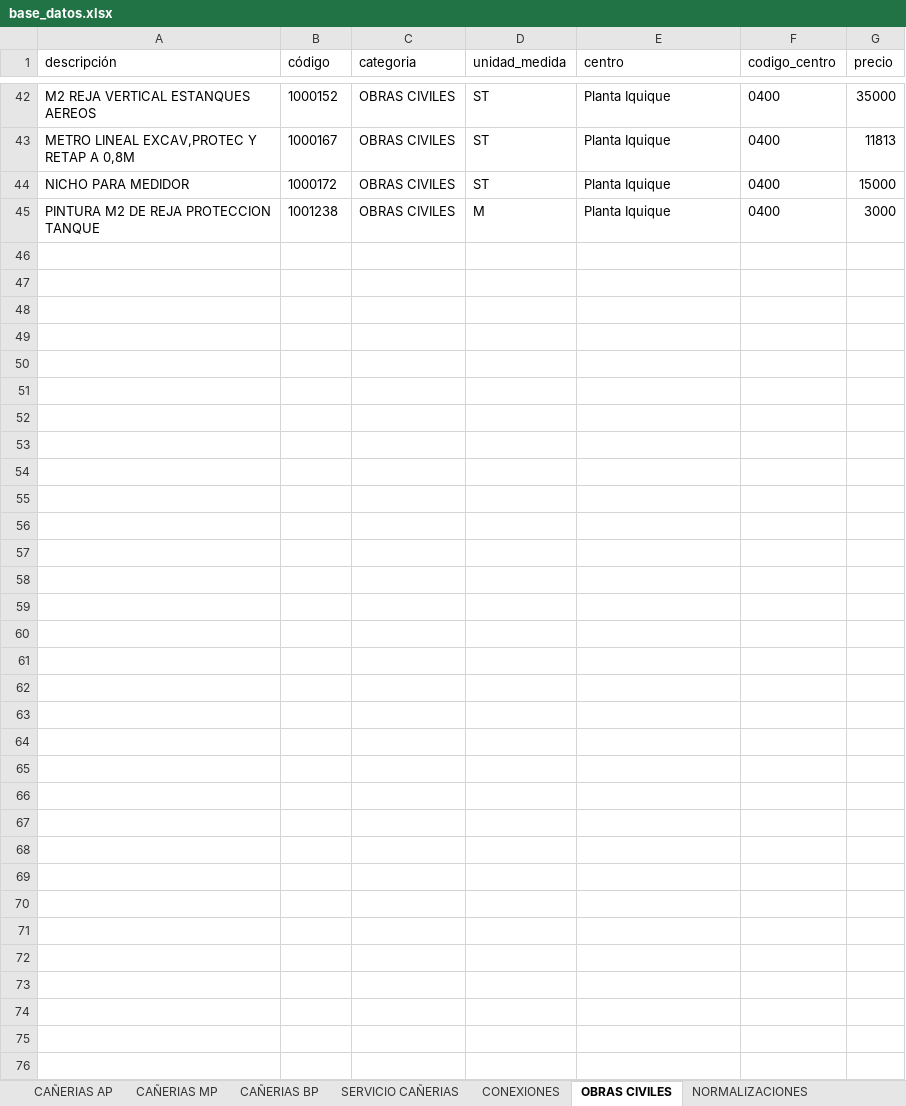
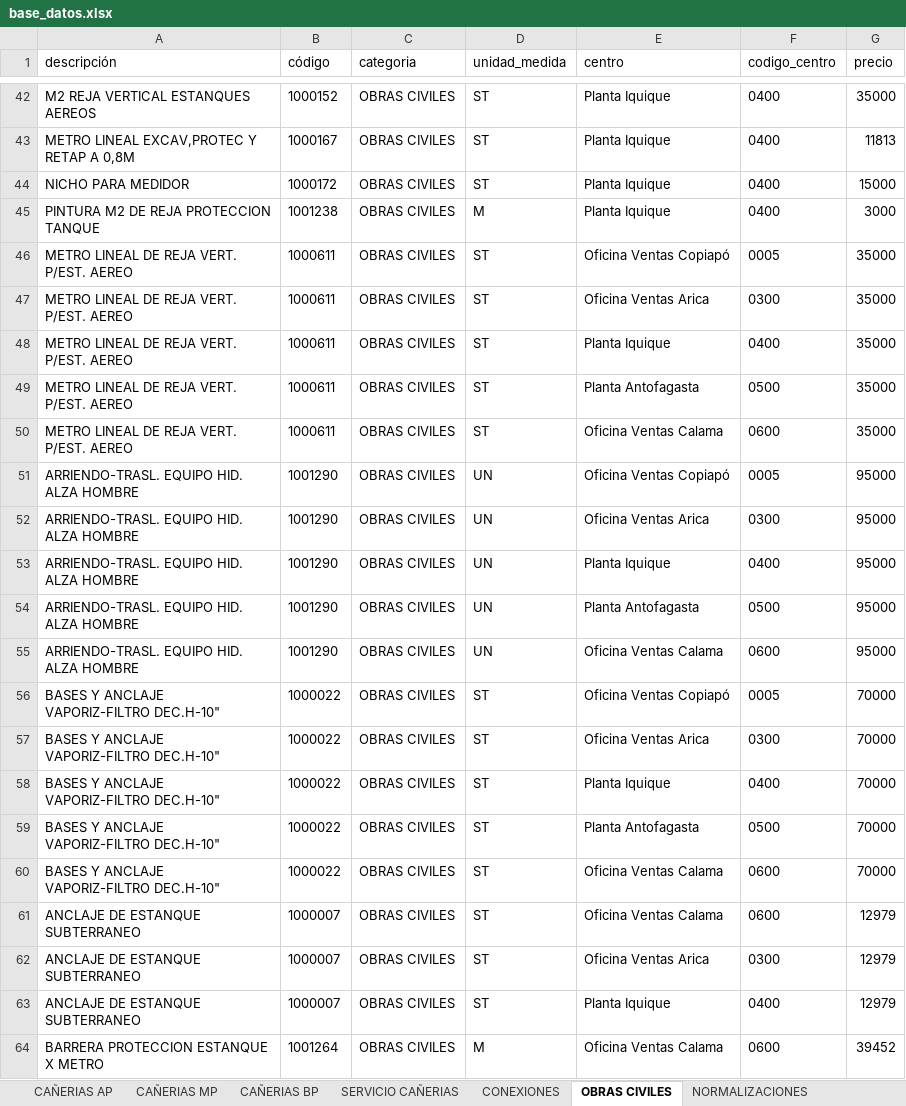
Before and after one commit to devece/planilla-cotizacion, an Excel workbook: base_datos.xlsx, sheet OBRAS CIVILES, drawn as a sheet; only a part is shown, gaps mark what is left out; values as stored, in another font and other column widths than the file's, no borders; the diff covers the shown part only; the diff names each change by its address in the sheet, - before the commit and + after, or states it on an @@ line.

```diff
--- a/base_datos.xlsx (sheet OBRAS CIVILES)
+++ b/base_datos.xlsx (sheet OBRAS CIVILES)
+row 46: METRO LINEAL DE REJA VERT. P/EST. AEREO | 1000611 | OBRAS CIVILES | ST | Oficina Ventas Copiapó | 0005 | 35000
+row 47: METRO LINEAL DE REJA VERT. P/EST. AEREO | 1000611 | OBRAS CIVILES | ST | Oficina Ventas Arica | 0300 | 35000
+row 48: METRO LINEAL DE REJA VERT. P/EST. AEREO | 1000611 | OBRAS CIVILES | ST | Planta Iquique | 0400 | 35000
+row 49: METRO LINEAL DE REJA VERT. P/EST. AEREO | 1000611 | OBRAS CIVILES | ST | Planta Antofagasta | 0500 | 35000
+row 50: METRO LINEAL DE REJA VERT. P/EST. AEREO | 1000611 | OBRAS CIVILES | ST | Oficina Ventas Calama | 0600 | 35000
+row 51: ARRIENDO-TRASL. EQUIPO HID. ALZA HOMBRE | 1001290 | OBRAS CIVILES | UN | Oficina Ventas Copiapó | 0005 | 95000
+row 52: ARRIENDO-TRASL. EQUIPO HID. ALZA HOMBRE | 1001290 | OBRAS CIVILES | UN | Oficina Ventas Arica | 0300 | 95000
+row 53: ARRIENDO-TRASL. EQUIPO HID. ALZA HOMBRE | 1001290 | OBRAS CIVILES | UN | Planta Iquique | 0400 | 95000
+row 54: ARRIENDO-TRASL. EQUIPO HID. ALZA HOMBRE | 1001290 | OBRAS CIVILES | UN | Planta Antofagasta | 0500 | 95000
+row 55: ARRIENDO-TRASL. EQUIPO HID. ALZA HOMBRE | 1001290 | OBRAS CIVILES | UN | Oficina Ventas Calama | 0600 | 95000
+row 56: BASES Y ANCLAJE VAPORIZ-FILTRO DEC.H-10" | 1000022 | OBRAS CIVILES | ST | Oficina Ventas Copiapó | 0005 | 70000
+row 57: BASES Y ANCLAJE VAPORIZ-FILTRO DEC.H-10" | 1000022 | OBRAS CIVILES | ST | Oficina Ventas Arica | 0300 | 70000
+row 58: BASES Y ANCLAJE VAPORIZ-FILTRO DEC.H-10" | 1000022 | OBRAS CIVILES | ST | Planta Iquique | 0400 | 70000
+row 59: BASES Y ANCLAJE VAPORIZ-FILTRO DEC.H-10" | 1000022 | OBRAS CIVILES | ST | Planta Antofagasta | 0500 | 70000
+row 60: BASES Y ANCLAJE VAPORIZ-FILTRO DEC.H-10" | 1000022 | OBRAS CIVILES | ST | Oficina Ventas Calama | 0600 | 70000
+row 61: ANCLAJE DE ESTANQUE SUBTERRANEO | 1000007 | OBRAS CIVILES | ST | Oficina Ventas Calama | 0600 | 12979
+row 62: ANCLAJE DE ESTANQUE SUBTERRANEO | 1000007 | OBRAS CIVILES | ST | Oficina Ventas Arica | 0300 | 12979
+row 63: ANCLAJE DE ESTANQUE SUBTERRANEO | 1000007 | OBRAS CIVILES | ST | Planta Iquique | 0400 | 12979
+row 64: BARRERA PROTECCION ESTANQUE X METRO | 1001264 | OBRAS CIVILES | M | Oficina Ventas Calama | 0600 | 39452
```
Also changed, not shown: 67 added rows and 2 edited cells elsewhere in this sheet, sheet CONEXIONES, sheet NORMALIZACIONES, sheet SERVICIO COMPRA DIRECTA, sheet SERVICIO CAÑERIAS, sheet CAÑERIAS AP, hidden cells.
